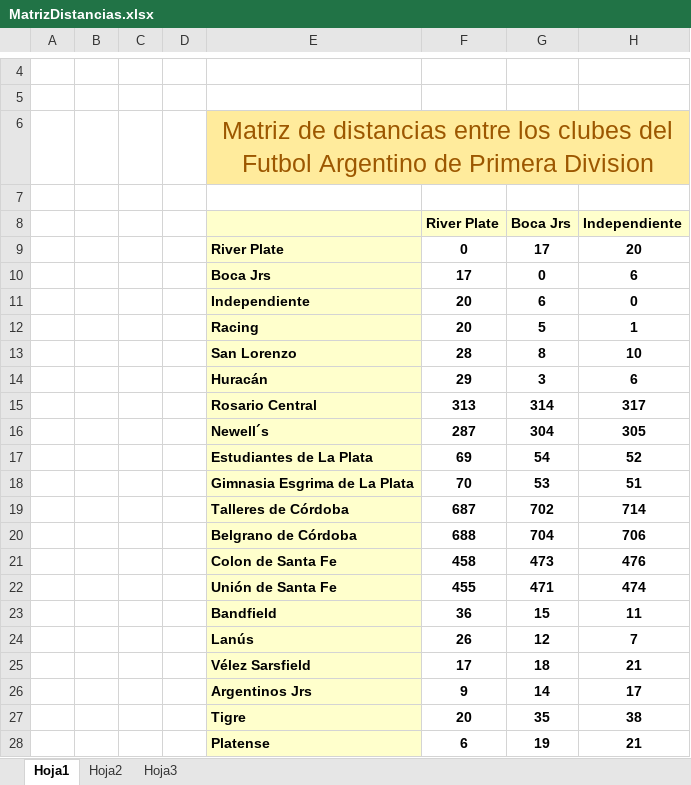
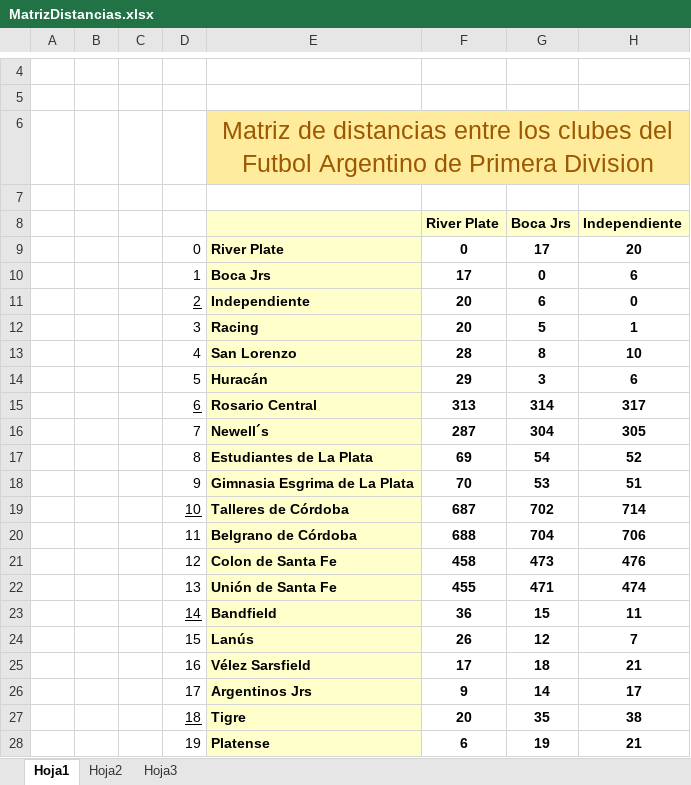
Before and after one commit to ColoCepeda/TP_Matematica, an Excel workbook: MaterialUtil/MatrizDistancias.xlsx, sheet Hoja1, drawn as a sheet; only a part is shown, gaps mark what is left out; values as stored, in another font and other column widths than the file's, no borders; the diff names each change by its address in the sheet, - before the commit and + after, or states it on an @@ line.

```diff
--- a/MaterialUtil/MatrizDistancias.xlsx (sheet Hoja1)
+++ b/MaterialUtil/MatrizDistancias.xlsx (sheet Hoja1)
-D9: (empty)
+D9: 0
-D10: (empty)
+D10: 1
-D11: (empty)
+D11: 2
-D12: (empty)
+D12: 3
-D13: (empty)
+D13: 4
-D14: (empty)
+D14: 5
-D15: (empty)
+D15: 6
-D16: (empty)
+D16: 7
-D17: (empty)
+D17: 8
-D18: (empty)
+D18: 9
-D19: (empty)
+D19: 10
-D20: (empty)
+D20: 11
-D21: (empty)
+D21: 12
-D22: (empty)
+D22: 13
-D23: (empty)
+D23: 14
-D24: (empty)
+D24: 15
-D25: (empty)
+D25: 16
-D26: (empty)
+D26: 17
-D27: (empty)
+D27: 18
-D28: (empty)
+D28: 19
```
Also changed, not shown: sheet Hoja3, 2 other files.
